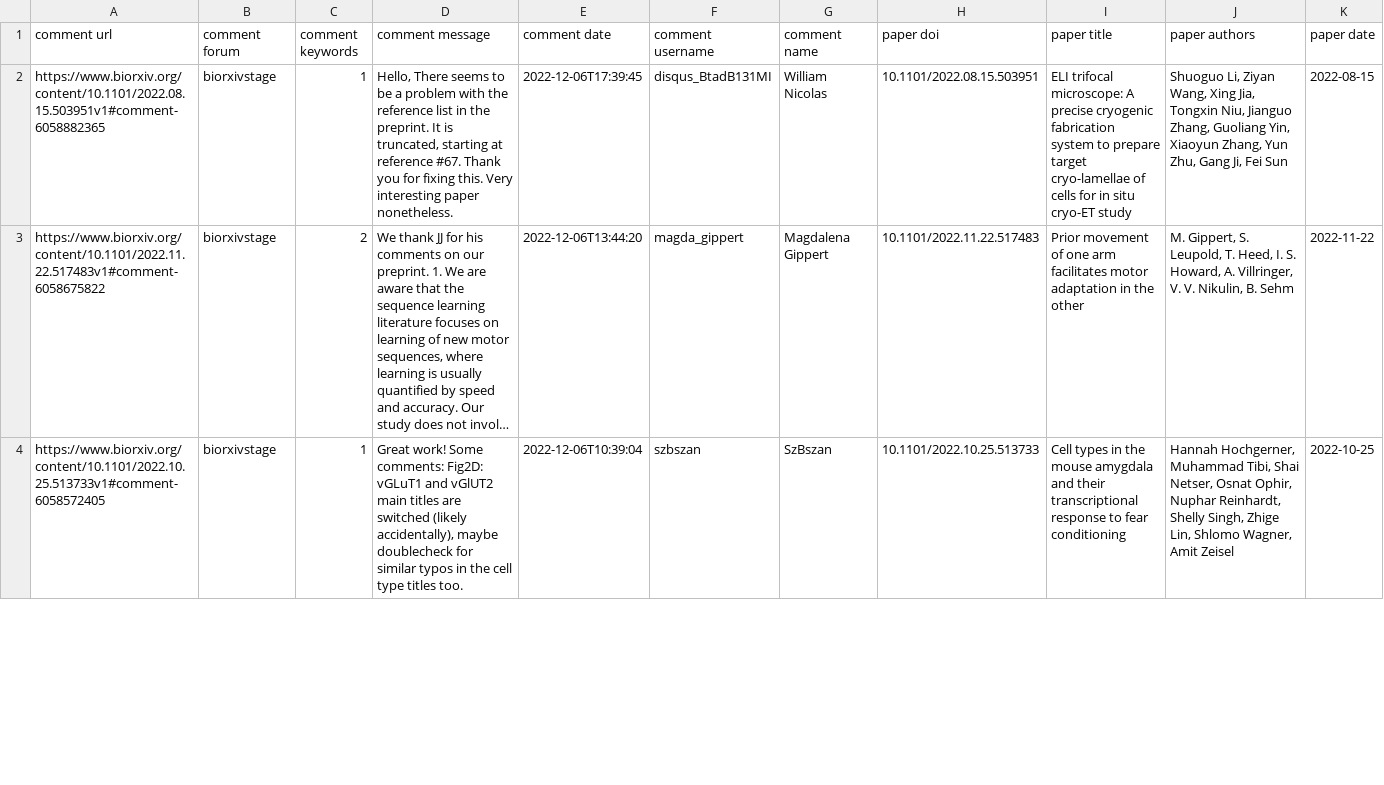
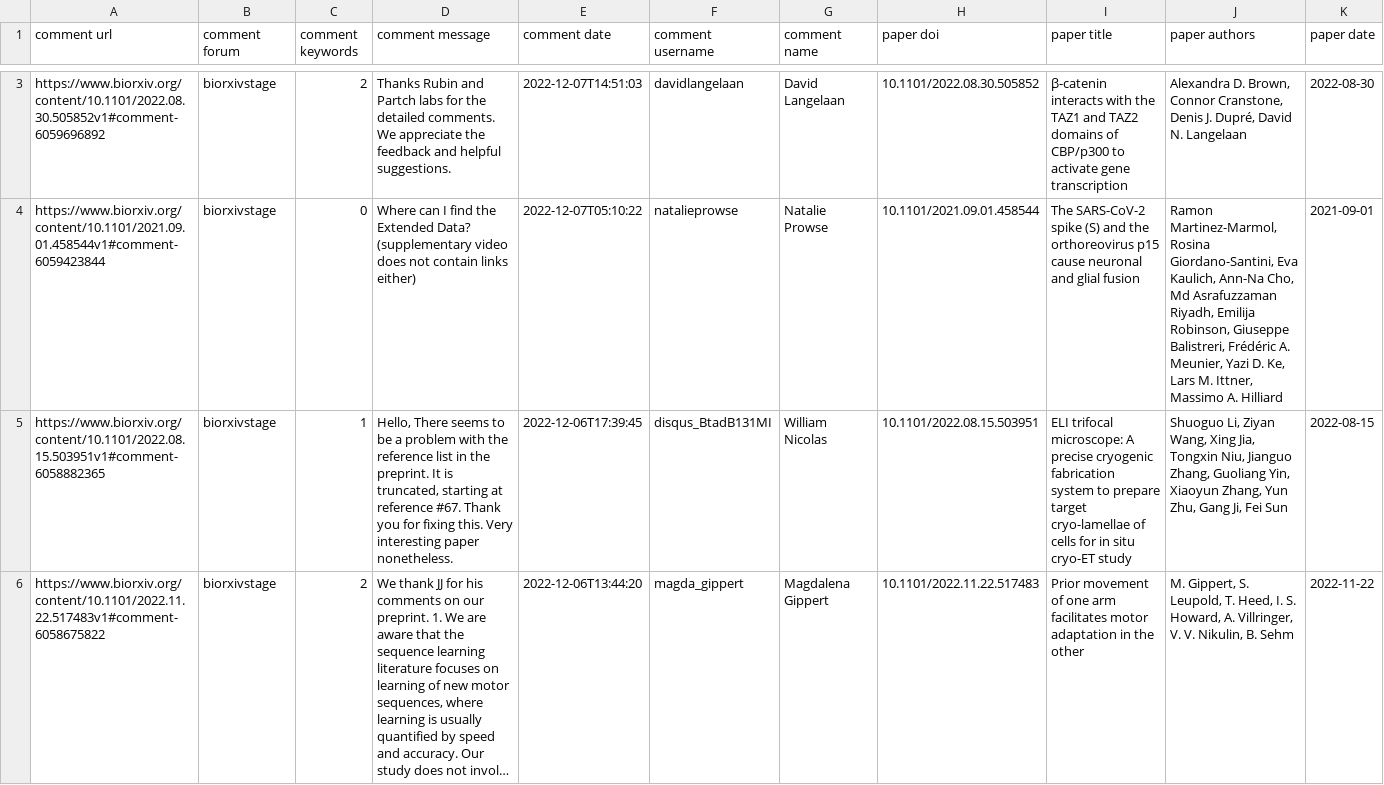
Before and after one commit to asapbio/feedback-asap, a CSV file: output.csv, drawn as a sheet; only a part is shown, gaps mark what is left out; the shorter side is filled out with more unchanged rows; long unchanged cells end in …; the diff covers the shown part only; the diff names each change by its address in the sheet, - before the commit and + after, or states it on an @@ line.

```diff
--- a/output.csv
+++ b/output.csv
+row 3: https://www.biorxiv.org/content/10.1101/2022.08.30.505852v1#comment-6059696892 | biorxivstage | 2 | Thanks Rubin and Partch labs for the detailed comments. We appreciate the feedback and helpful suggestions. | 2022-12-07T14:51:03 | davidlangelaan | David Langelaan | 10.1101/2022.08.30.505852 | β-catenin interacts with the TAZ1 and TAZ2 domains of CBP/p300 to activate gene transcription | Alexandra D. Brown, Connor Cranstone, Denis J. Dupré, David N. Langelaan | 2022-08-30
+row 4: https://www.biorxiv.org/content/10.1101/2021.09.01.458544v1#comment-6059423844 | biorxivstage | 0 | Where can I find the Extended Data? (supplementary video does not contain links either) | 2022-12-07T05:10:22 | natalieprowse | Natalie Prowse | 10.1101/2021.09.01.458544 | The SARS-CoV-2 spike (S) and the orthoreovirus p15 cause neuronal and glial fusion | Ramon Martinez-Marmol, Rosina Giordano-Santini, Eva Kaulich, Ann-Na Cho, Md Asrafuzzaman Riyadh, Emilija Robinson, Giuseppe Balistreri, Frédéric A. Meunier, Yazi D. Ke, Lars M. Ittner, Massimo A. Hilliard | 2021-09-01
```
Also changed, not shown: 1 added row and 3 removed rows elsewhere in this file.
